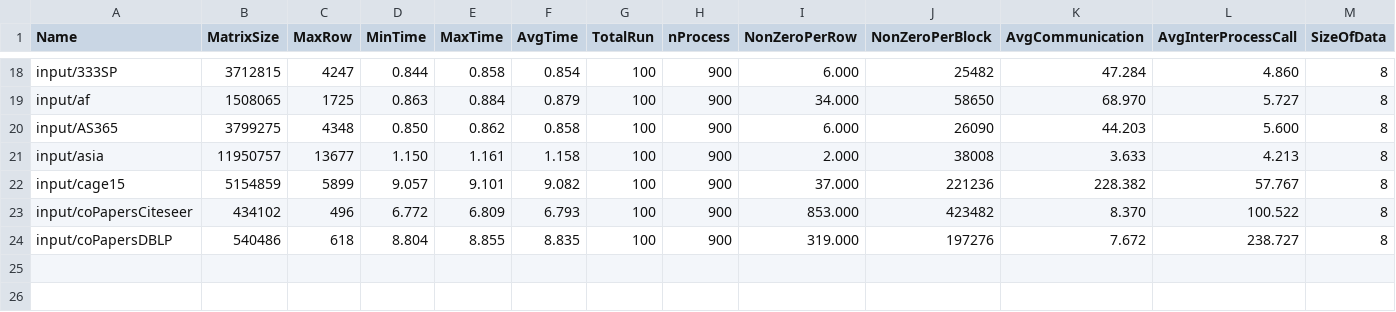
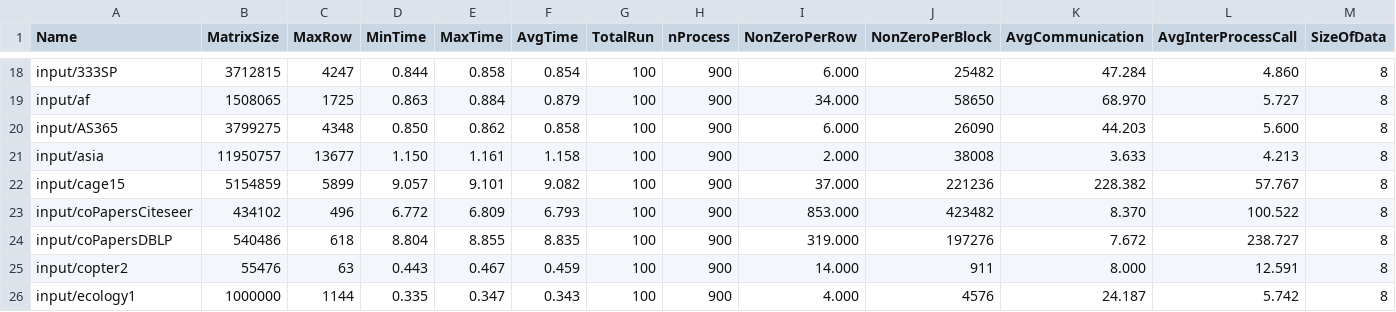
Before and after one commit to marufdsi/matvec-sparse, a CSV file: CSR_SpMV_on_MPI_Test.csv, drawn as a sheet; only a part is shown, gaps mark what is left out; rows hold the shown columns only; the diff names each change by its address in the sheet, - before the commit and + after, or states it on an @@ line.

Commit message:
Result set added

```diff
--- a/CSR_SpMV_on_MPI_Test.csv
+++ b/CSR_SpMV_on_MPI_Test.csv
+row 25: input/copter2 | 55476 | 63 | 0.443 | 0.467 | 0.459 | 100 | 900 | 14.000 | 911 | 8.000 | 12.591 | 8
+row 26: input/ecology1 | 1000000 | 1144 | 0.335 | 0.347 | 0.343 | 100 | 900 | 4.000 | 4576 | 24.187 | 5.742 | 8
```
